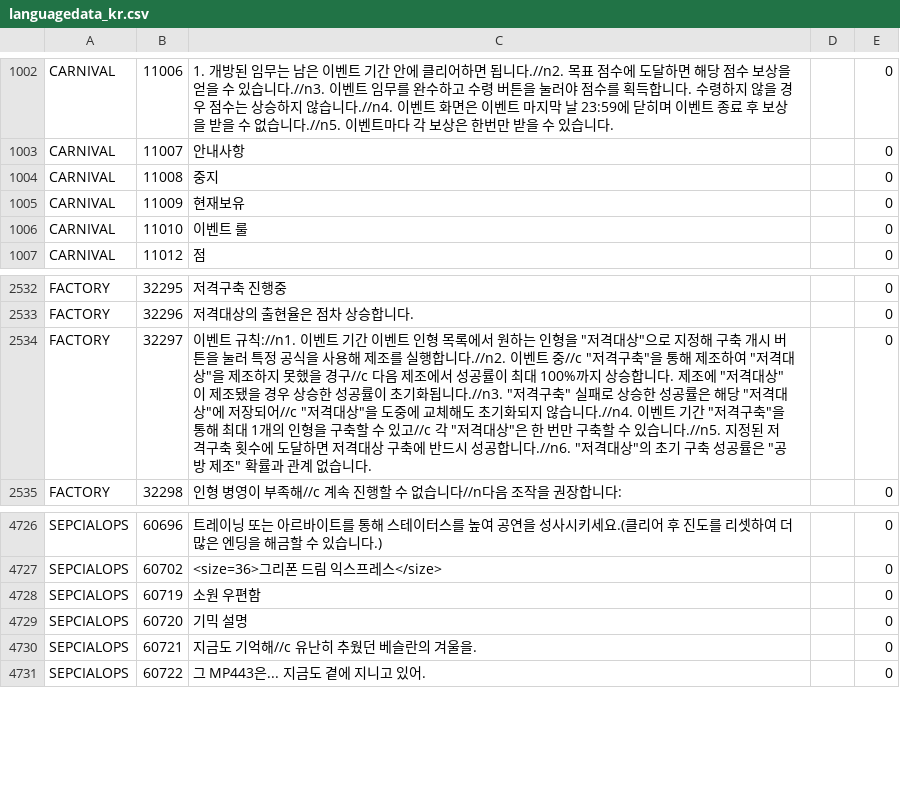
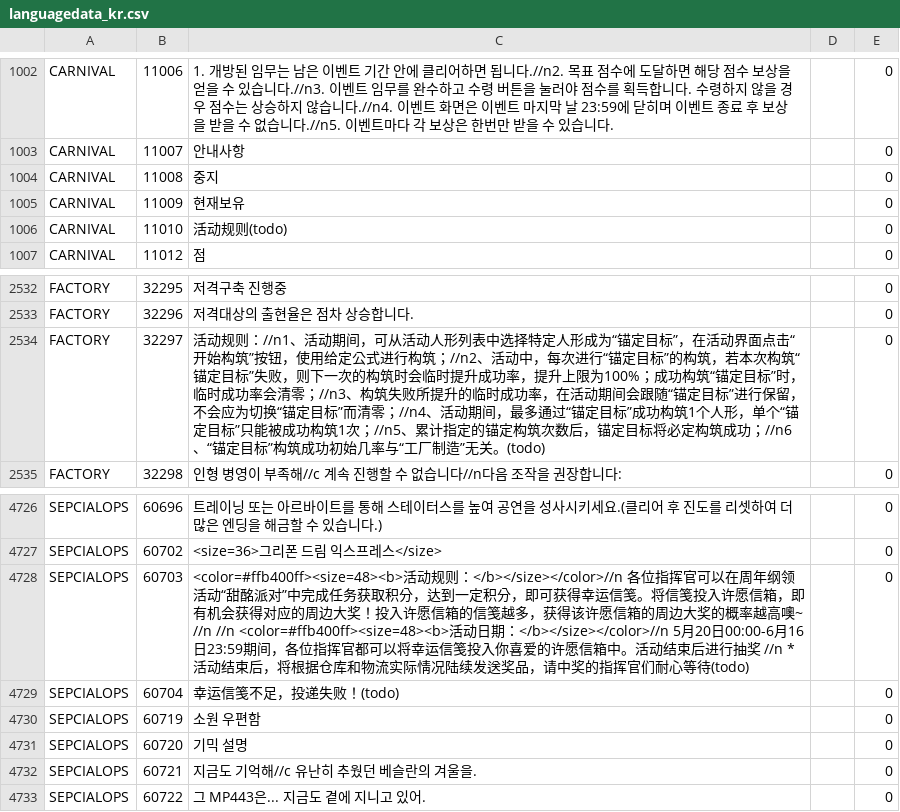
Before and after one commit to gf-data-tools/gf-data-tw, a CSV file: asset/textdata/language/languagedata_kr.csv, drawn as a sheet; only a part is shown, gaps mark what is left out.

```diff
--- a/asset/textdata/language/languagedata_kr.csv
+++ b/asset/textdata/language/languagedata_kr.csv
@@ -1005,3 +1005,3 @@ CARNIVAL,11008,중지,,0
 CARNIVAL,11009,현재보유,,0
-CARNIVAL,11010,이벤트 룰,,0
+CARNIVAL,11010,活动规则(todo),,0
 CARNIVAL,11012,점,,0
@@ -2533,3 +2533,3 @@ FACTORY,32295,저격구축 진행중,,0
 FACTORY,32296,저격대상의 출현율은 점차 상승합니다.,,0
-FACTORY,32297,이벤트 규칙://n1. 이벤트 기간 이벤트 인형 목록에서 원하는 인형을 "저격대상"으로 지정해 구축 개시 버튼을 눌러 특정 공식을 사용해 제조를 실행합니다.//n2. 이벤트 중//c "저격구축"을 통해 제조하여 "저격대상"을 제조하지 못했을 경구//c 다음 제조에서 성공률이 최대 100%까지 상승합니다. 제조에 "저격대상"이 제조됐을 경우 상승한 성공률이 초기화됩니다.//n3. "저격구축" 실패로 상승한 성공률은 해당 "저격대상"에 저장되어//c "저격대상"을 도중에 교체해도 초기화되지 않습니다.//n4. 이벤트 기간 "저격구축"을 통해 최대 1개의 인형을 구축할 수 있고//c 각 "저격대상"은 한 번만 구축할 수 있습니다.//n5. 지정된 저격구축 횟수에 도달하면 저격대상 구축에 반드시 성공합니다.//n6. "저격대상"의 초기 구축 성공률은 "공방 제조" 확률과 관계 없습니다.,,0
+FACTORY,32297,活动规则：//n1、活动期间，可从活动人形列表中选择特定人形成为“锚定目标”，在活动界面点击“开始构筑”按钮，使用给定公式进行构筑；//n2、活动中，每次进行“锚定目标”的构筑，若本次构筑“锚定目标”失败，则下一次的构筑时会临时提升成功率，提升上限为100%；成功构筑“锚定目标”时，临时成功率会清零；//n3、构筑失败所提升的临时成功率，在活动期间会跟随“锚定目标”进行保留，不会应为切换“锚定目标”而清零；//n4、活动期间，最多通过“锚定目标”成功构筑1个人形，单个“锚定目标”只能被成功构筑1次；//n5、累计指定的锚定构筑次数后，锚定目标将必定构筑成功；//n6、“锚定目标”构筑成功初始几率与“工厂制造”无关。(todo),,0
 FACTORY,32298,인형 병영이 부족해//c 계속 진행할 수 없습니다//n다음 조작을 권장합니다: ,,0
@@ -4727,2 +4727,4 @@ SEPCIALOPS,60696,트레이닝 또는 아르바이트를 통해 스테이터스
 SEPCIALOPS,60702,<size=36>그리폰 드림 익스프레스</size>,,0
+SEPCIALOPS,60703,<color=#ffb400ff><size=48><b>活动规则：</b></size></color>//n 各位指挥官可以在周年纲领活动“甜酩派对”中完成任务获取积分，达到一定积分，即可获得幸运信笺。将信笺投入许愿信箱，即有机会获得对应的周边大奖！投入许愿信箱的信笺越多，获得该许愿信箱的周边大奖的概率越高噢~ //n //n <color=#ffb400ff><size=48><b>活动日期：</b></size></color>//n 5月20日00:00-6月16日23:59期间，各位指挥官都可以将幸运信笺投入你喜爱的许愿信箱中。活动结束后进行抽奖 //n *活动结束后，将根据仓库和物流实际情况陆续发送奖品，请中奖的指挥官们耐心等待(todo),,0
+SEPCIALOPS,60704,幸运信笺不足，投递失败！(todo),,0
 SEPCIALOPS,60719,소원 우편함,,0
```
Also changed, not shown: asset/textdata/language/languagedata.csv, asset/textdata/language/languagedata_jp.csv, 3 other files.
